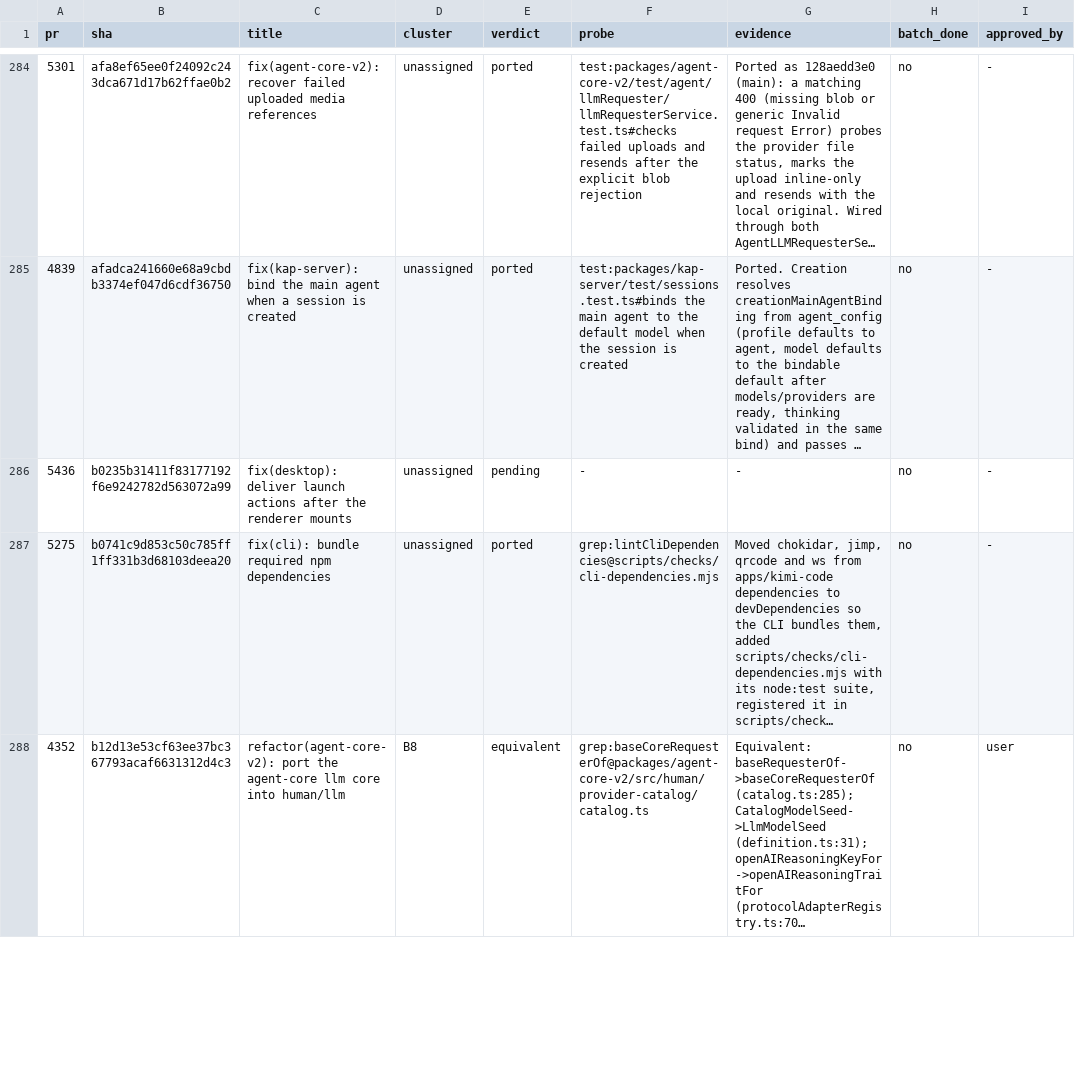
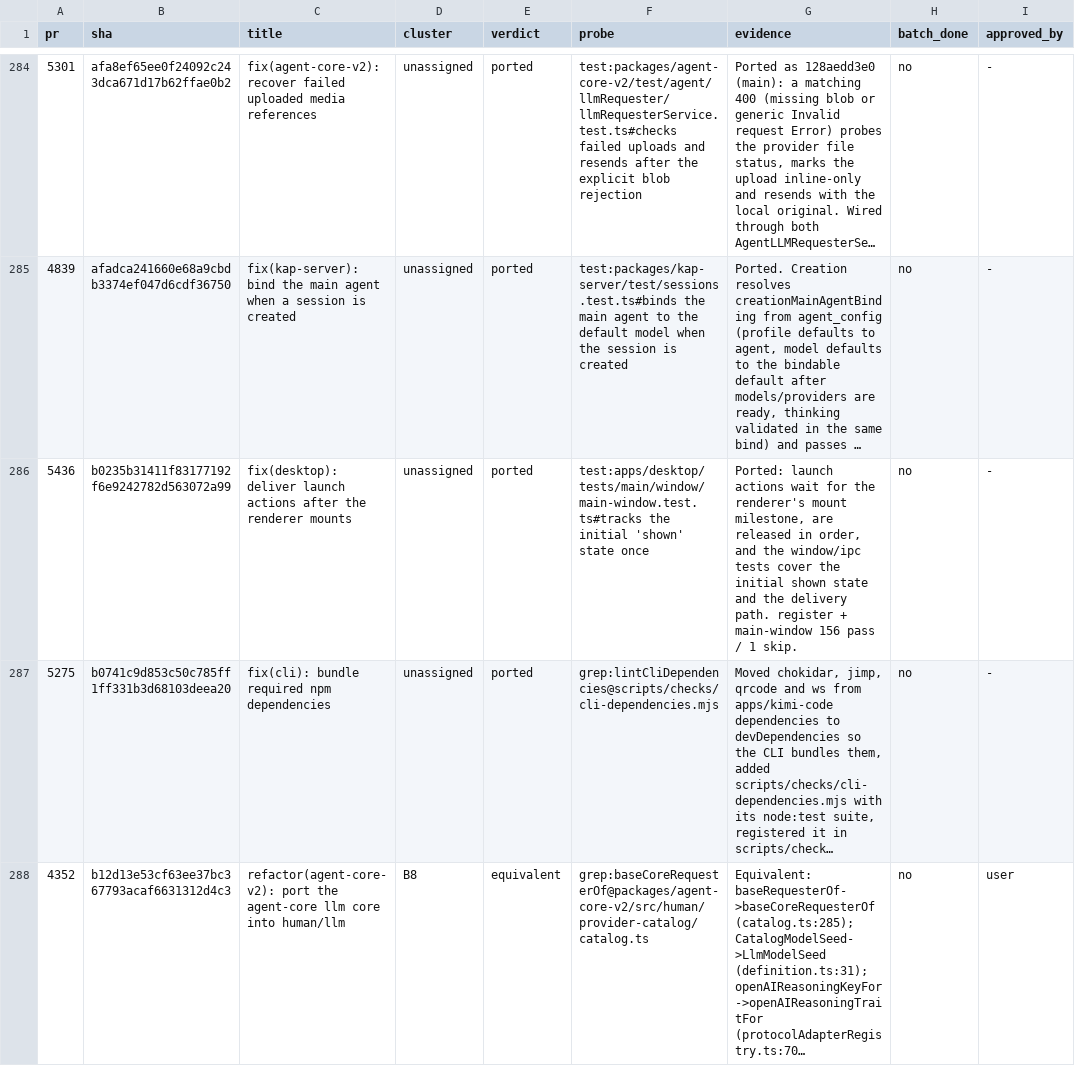
Before and after one commit to 7723qqq/kimi-code, a TSV file: .upstream/ledger.tsv, drawn as a sheet; only a part is shown, gaps mark what is left out; long unchanged cells end in …; the diff names each change by its address in the sheet, - before the commit and + after, or states it on an @@ line.

Commit message:
fix(desktop): deliver launch actions after the renderer mounts (#5436)
Port upstream b0235b3141. Launch actions now wait for the renderer's mount
milestone, are recorded against the startup milestones, and are released in
order instead of racing the first paint.

Verified: ipc register + main-window 156 pass / 1 skip.

```diff
--- a/.upstream/ledger.tsv
+++ b/.upstream/ledger.tsv
-E286 (verdict): pending
+E286 (verdict): ported
-F286 (probe): -
+F286 (probe): test:apps/desktop/tests/main/window/main-window.test.ts#tracks the initial 'shown' state once
-G286 (evidence): -
+G286 (evidence): Ported: launch actions wait for the renderer's mount milestone, are released in order, and the window/ipc tests cover the initial shown state and the delivery path. register + main-window 156 pass / 1 skip.
```
Also changed, not shown: 6 other files.
